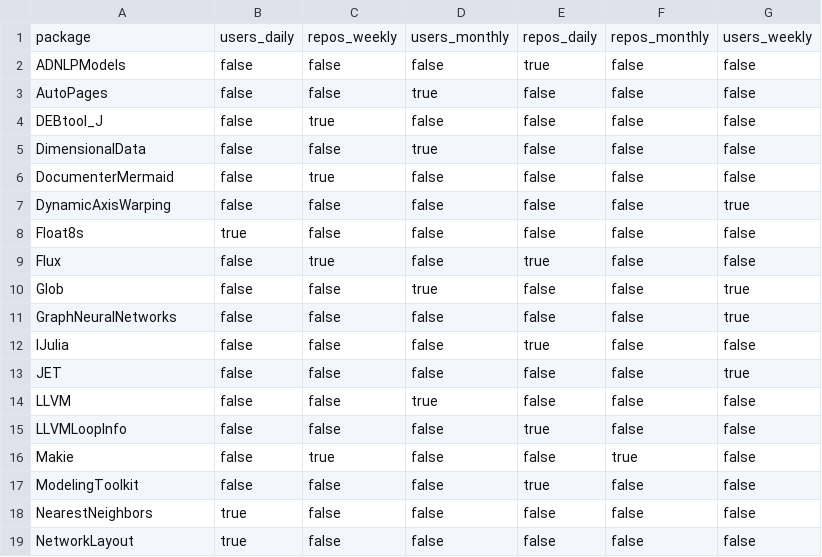
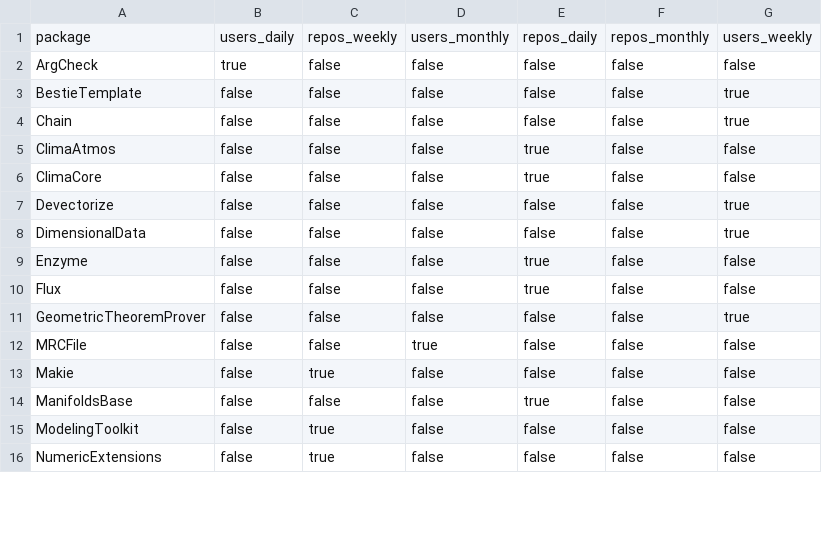
Before and after one commit to djsegal/JuliaPackages.jl, a CSV file: data/trending.csv, drawn as a sheet; only a part is shown; the diff covers the shown part only.

Commit message:
Update all data csv files to 2024 package information

```diff
--- a/data/trending.csv
+++ b/data/trending.csv
@@ -1,19 +1,16 @@
 package,users_daily,repos_weekly,users_monthly,repos_daily,repos_monthly,users_weekly
-ADNLPModels,false,false,false,true,false,false
-AutoPages,false,false,true,false,false,false
-DEBtool_J,false,true,false,false,false,false
-DimensionalData,false,false,true,false,false,false
-DocumenterMermaid,false,true,false,false,false,false
-DynamicAxisWarping,false,false,false,false,false,true
-Float8s,true,false,false,false,false,false
-Flux,false,true,false,true,false,false
-Glob,false,false,true,false,false,true
-GraphNeuralNetworks,false,false,false,false,false,true
-IJulia,false,false,false,true,false,false
-JET,false,false,false,false,false,true
-LLVM,false,false,true,false,false,false
-LLVMLoopInfo,false,false,false,true,false,false
-Makie,false,true,false,false,true,false
-ModelingToolkit,false,false,false,true,false,false
-NearestNeighbors,true,false,false,false,false,false
-NetworkLayout,true,false,false,false,false,false
+ArgCheck,true,false,false,false,false,false
+BestieTemplate,false,false,false,false,false,true
+Chain,false,false,false,false,false,true
+ClimaAtmos,false,false,false,true,false,false
+ClimaCore,false,false,false,true,false,false
+Devectorize,false,false,false,false,false,true
+DimensionalData,false,false,false,false,false,true
+Enzyme,false,false,false,true,false,false
+Flux,false,false,false,true,false,false
+GeometricTheoremProver,false,false,false,false,false,true
+MRCFile,false,false,true,false,false,false
+Makie,false,true,false,false,false,false
+ManifoldsBase,false,false,false,true,false,false
+ModelingToolkit,false,true,false,false,false,false
+NumericExtensions,false,true,false,false,false,false
```
Also changed, not shown: 1 added row, 7 removed rows and 14 edited cells elsewhere in this file, data/decibans.csv, 4 other files.
